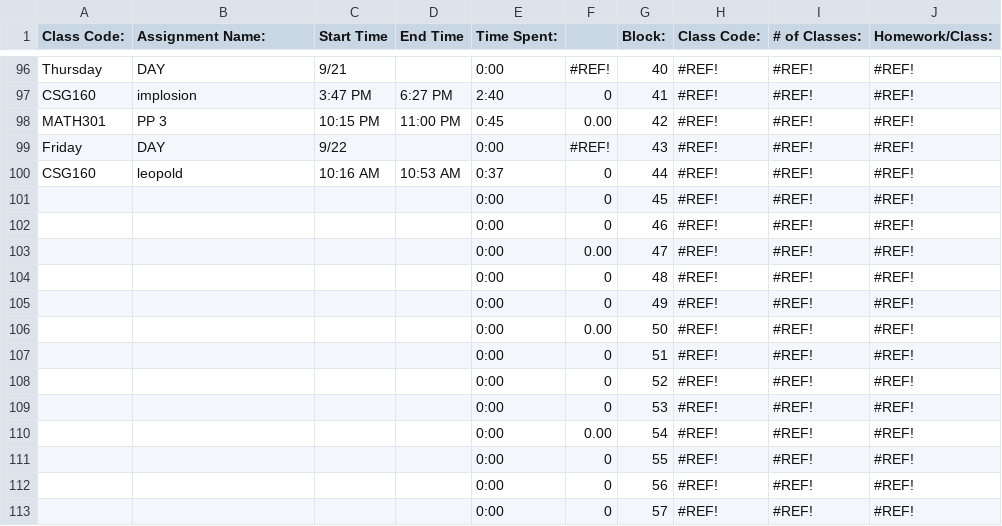
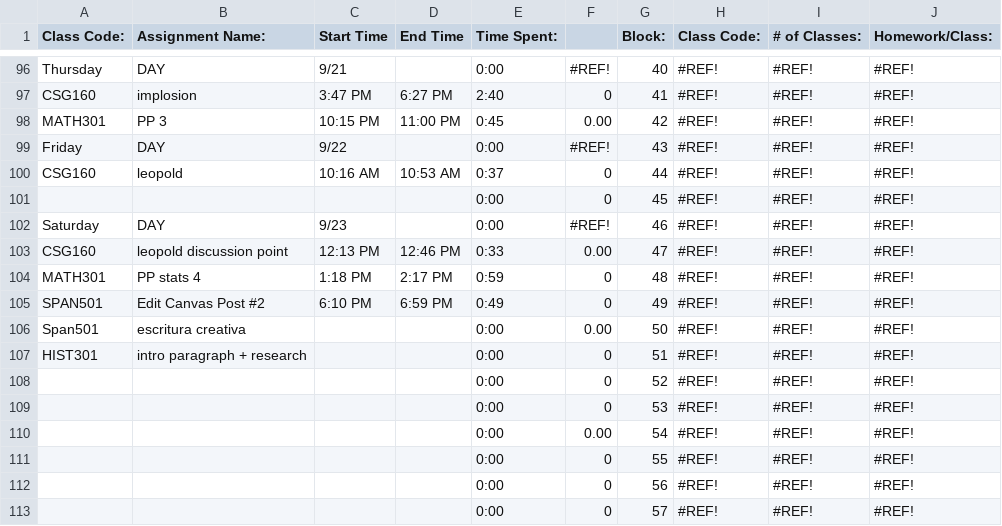
Before and after one commit to Arun2642/Homework-Monitoring-Project, a CSV file: data/Homework Monitoring Project 2017-2018 - Audrey Cho.csv, drawn as a sheet; only a part is shown, gaps mark what is left out; the diff covers the shown part only; the diff names each change by its address in the sheet, - before the commit and + after, or states it on an @@ line.

```diff
--- a/data/Homework Monitoring Project 2017-2018 - Audrey Cho.csv
+++ b/data/Homework Monitoring Project 2017-2018 - Audrey Cho.csv
-A102 (Class Code:): (empty)
+A102 (Class Code:): Saturday
-B102 (Assignment Name:): (empty)
+B102 (Assignment Name:): DAY
-C102 (Start Time): (empty)
+C102 (Start Time): 9/23
-F102: 0
+F102: #REF!
-A103 (Class Code:): (empty)
+A103 (Class Code:): CSG160
-B103 (Assignment Name:): (empty)
+B103 (Assignment Name:): leopold discussion point
-C103 (Start Time): (empty)
+C103 (Start Time): 12:13 PM
-D103 (End Time): (empty)
+D103 (End Time): 12:46 PM
-E103 (Time Spent:): 0:00
+E103 (Time Spent:): 0:33
-A104 (Class Code:): (empty)
+A104 (Class Code:): MATH301
-B104 (Assignment Name:): (empty)
+B104 (Assignment Name:): PP stats 4
-C104 (Start Time): (empty)
+C104 (Start Time): 1:18 PM
-D104 (End Time): (empty)
+D104 (End Time): 2:17 PM
-E104 (Time Spent:): 0:00
+E104 (Time Spent:): 0:59
-A105 (Class Code:): (empty)
+A105 (Class Code:): SPAN501
-B105 (Assignment Name:): (empty)
+B105 (Assignment Name:): Edit Canvas Post #2
-C105 (Start Time): (empty)
+C105 (Start Time): 6:10 PM
-D105 (End Time): (empty)
+D105 (End Time): 6:59 PM
-E105 (Time Spent:): 0:00
+E105 (Time Spent:): 0:49
-A106 (Class Code:): (empty)
+A106 (Class Code:): Span501
-B106 (Assignment Name:): (empty)
+B106 (Assignment Name:): escritura creativa
-A107 (Class Code:): (empty)
+A107 (Class Code:): HIST301
-B107 (Assignment Name:): (empty)
+B107 (Assignment Name:): intro paragraph + research
```
Also changed, not shown: 58 edited cells elsewhere in this file, data/Homework Monitoring Project 2017-2018 - Leo IM.csv, 9 other files.
